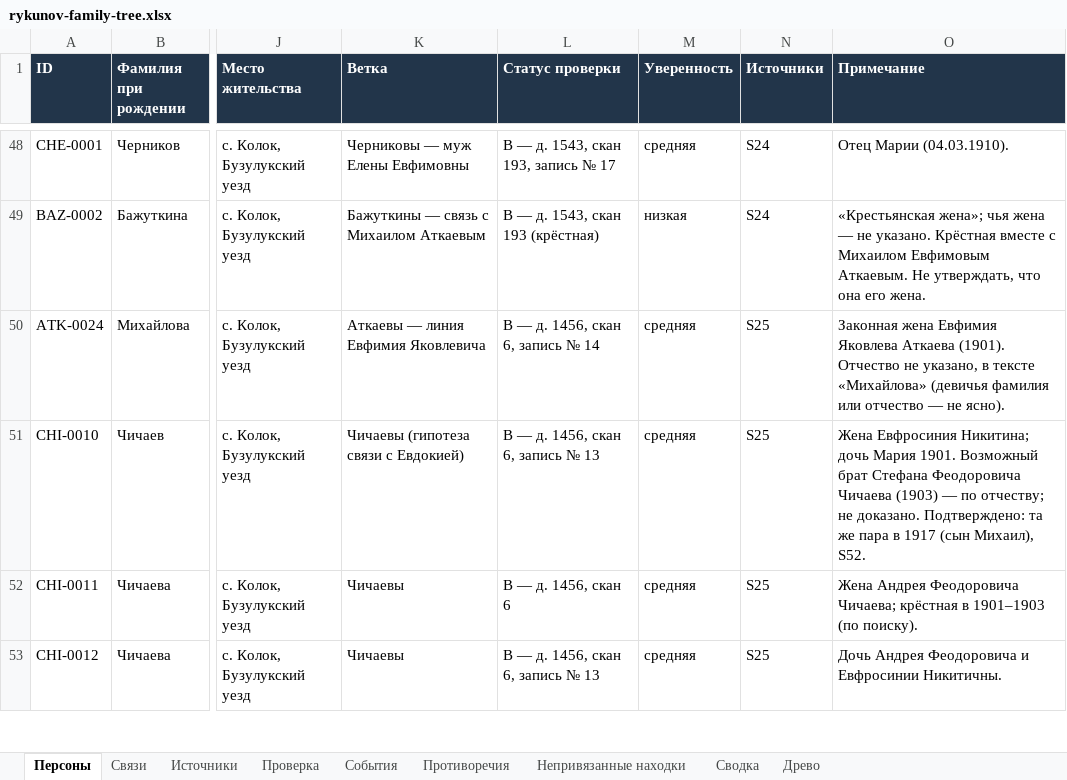
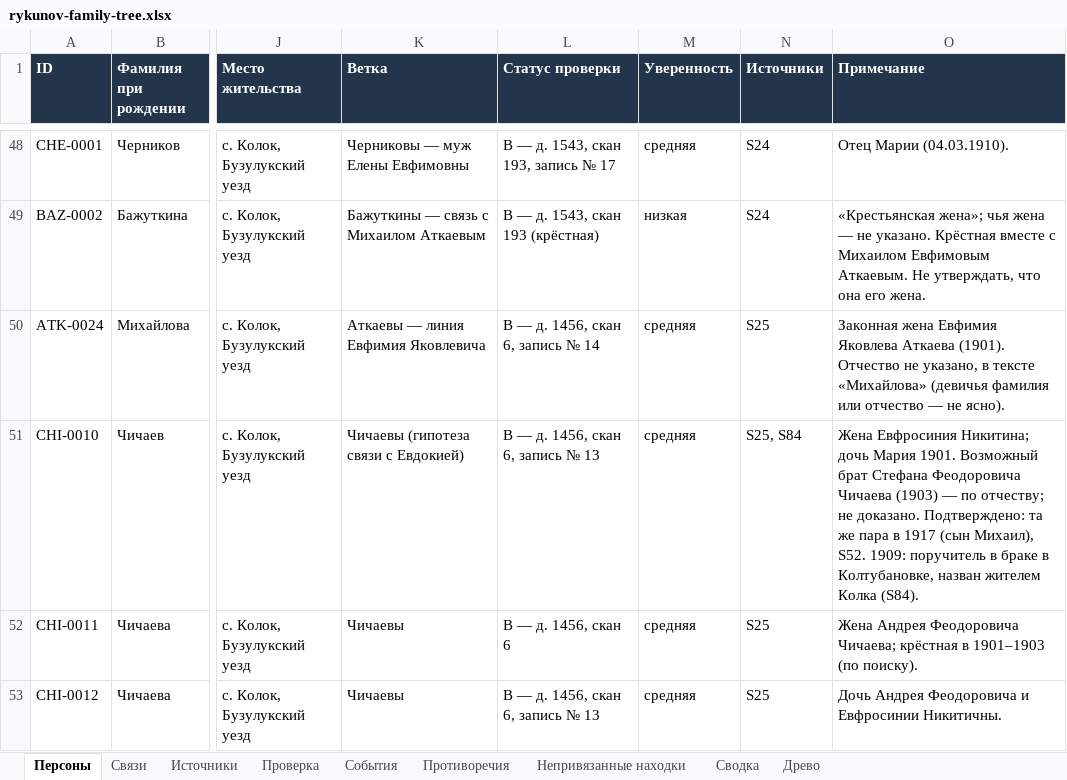
Before and after one commit to kilevoy/rykunov-family-tree, an Excel workbook: data/rykunov-family-tree.xlsx, sheet Персоны, drawn as a sheet; only a part is shown, gaps mark what is left out; values as stored, in another font and other column widths than the file's, no borders; the diff names each change by its address in the sheet, - before the commit and + after, or states it on an @@ line.

```diff
--- a/data/rykunov-family-tree.xlsx (sheet Персоны)
+++ b/data/rykunov-family-tree.xlsx (sheet Персоны)
-N51 (Источники): S25
+N51 (Источники): S25, S84
-O51 (Примечание): …Михаил), S52.
+O51 (Примечание): …Михаил), S52. 1909: поручитель в браке в Колтубановке, назван жителем Колка (S84).
```
Also changed, not shown: sheet Источники.
